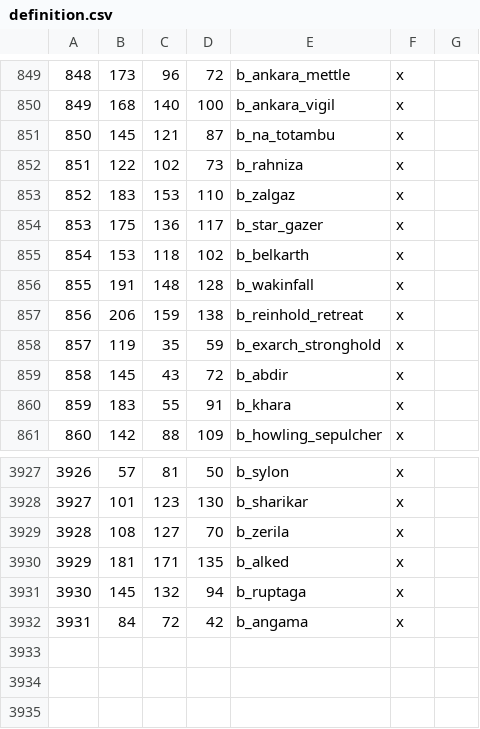
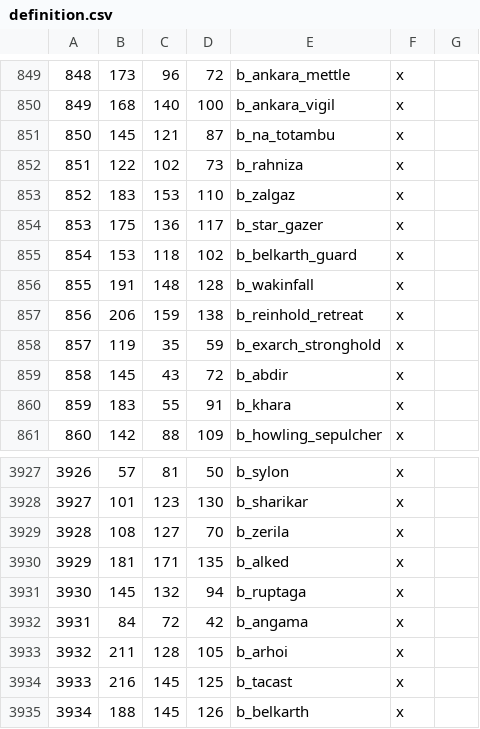
Before and after one commit to Vertimnus/elder-kings-ck3, a CSV file: map_data/definition.csv, drawn as a sheet; only a part is shown, gaps mark what is left out.

```diff
--- a/map_data/definition.csv
+++ b/map_data/definition.csv
@@ -854,3 +854,3 @@
 853;175;136;117;b_star_gazer;x;
-854;153;118;102;b_belkarth;x;
+854;153;118;102;b_belkarth_guard;x;
 855;191;148;128;b_wakinfall;x;
@@ -3932 +3932,4 @@
 3931;84;72;42;b_angama;x;
+3932;211;128;105;b_arhoi;x;
+3933;216;145;125;b_tacast;x;
+3934;188;145;126;b_belkarth;x;
```
Also changed, not shown: 11 other files.
